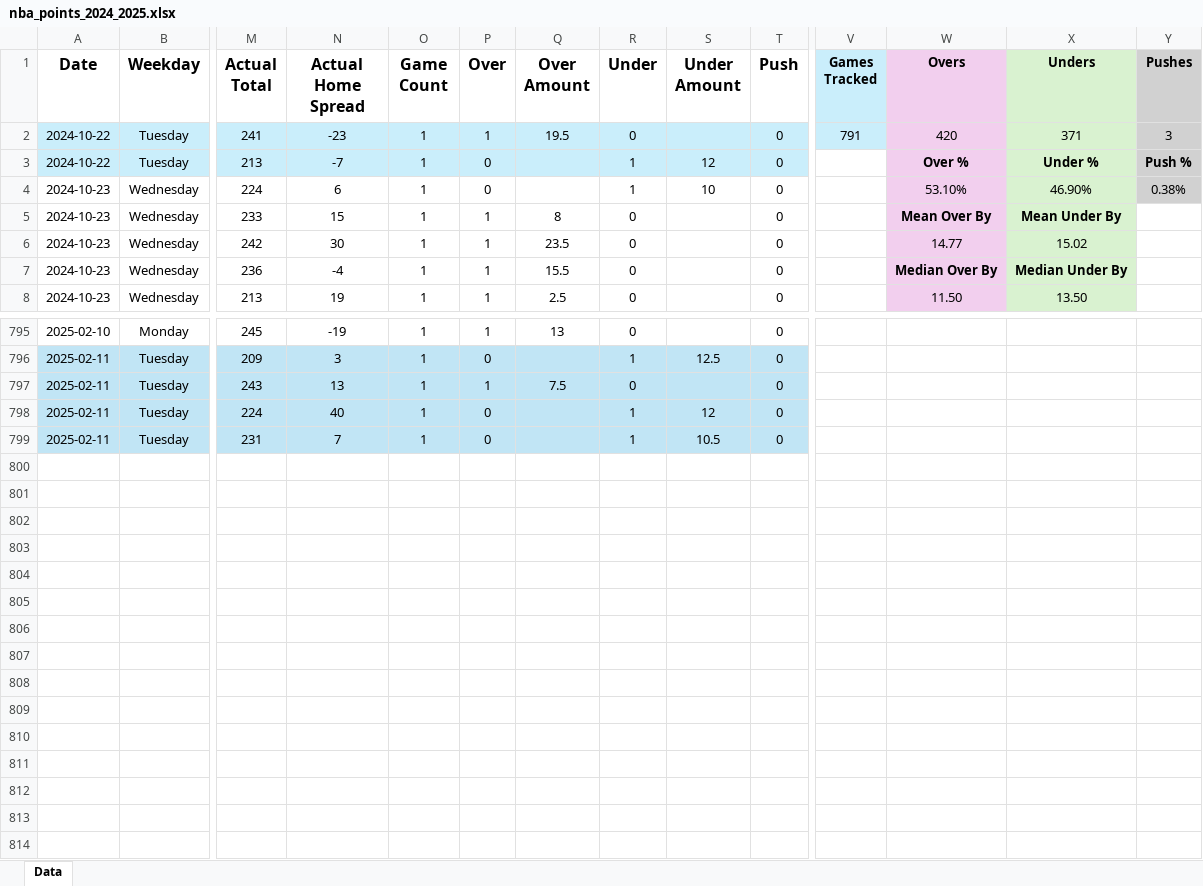
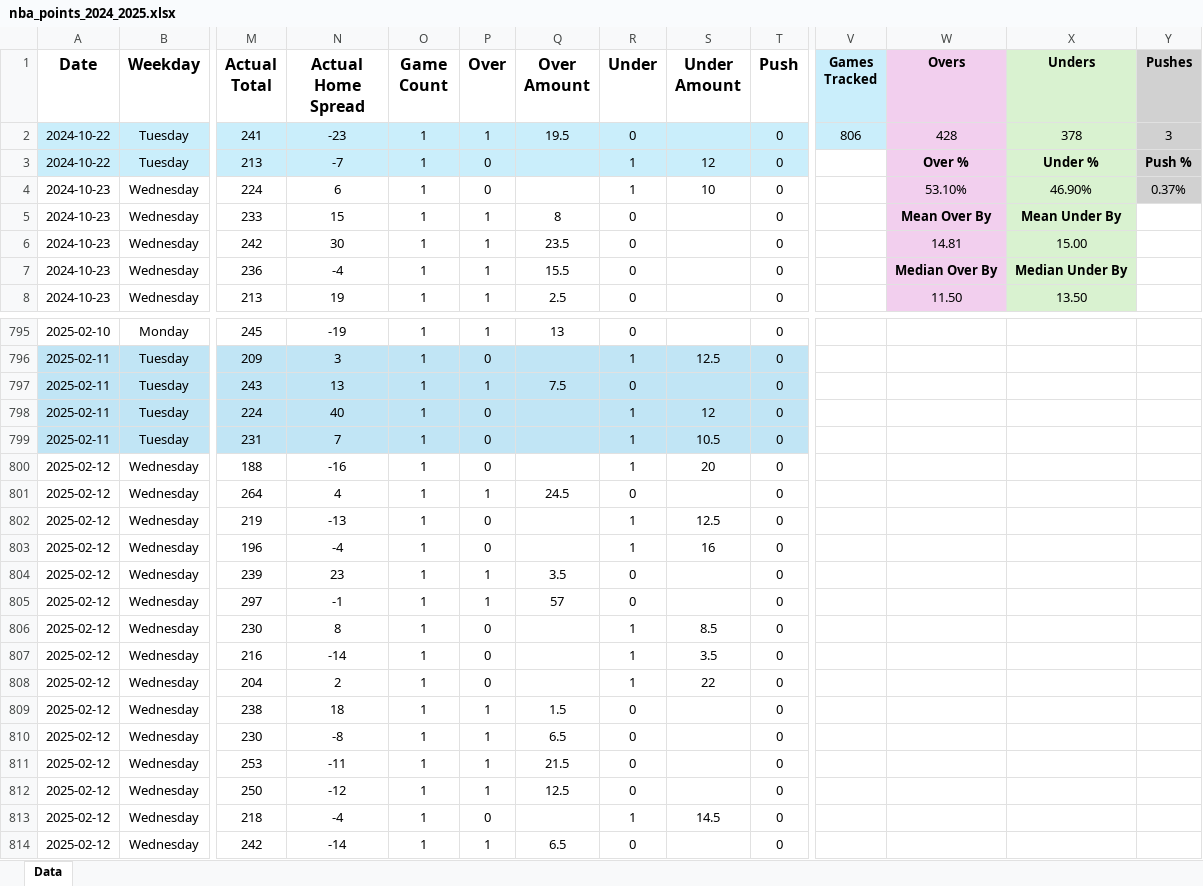
Before and after one commit to tyler-otoole/nba-points, an Excel workbook: data/nba_points_2024_2025.xlsx, sheet Data, drawn as a sheet; only a part is shown, gaps mark what is left out; values as stored, in another font and other column widths than the file's, no borders; rows hold the shown columns only; the diff names each change by its address in the sheet, - before the commit and + after, or states it on an @@ line.

Commit message:
added game data for february 12, 2025

```diff
--- a/data/nba_points_2024_2025.xlsx (sheet Data)
+++ b/data/nba_points_2024_2025.xlsx (sheet Data)
-V2 (Games Tracked): 791
+V2 (Games Tracked): 806
-W2 (Overs): 420
+W2 (Overs): 428
-X2 (Unders): 371
+X2 (Unders): 378
-Y4 (Pushes): 0.38%
+Y4 (Pushes): 0.37%
-W6 (Overs): 14.77
+W6 (Overs): 14.81
-X6 (Unders): 15.02
+X6 (Unders): 15.00
+row 800: 2025-02-12 | Wednesday | 188 | -16 | 1 | 0 |  | 1 | 20 | 0
+row 801: 2025-02-12 | Wednesday | 264 | 4 | 1 | 1 | 24.5 | 0 |  | 0
+row 802: 2025-02-12 | Wednesday | 219 | -13 | 1 | 0 |  | 1 | 12.5 | 0
+row 803: 2025-02-12 | Wednesday | 196 | -4 | 1 | 0 |  | 1 | 16 | 0
+row 804: 2025-02-12 | Wednesday | 239 | 23 | 1 | 1 | 3.5 | 0 |  | 0
+row 805: 2025-02-12 | Wednesday | 297 | -1 | 1 | 1 | 57 | 0 |  | 0
+row 806: 2025-02-12 | Wednesday | 230 | 8 | 1 | 0 |  | 1 | 8.5 | 0
+row 807: 2025-02-12 | Wednesday | 216 | -14 | 1 | 0 |  | 1 | 3.5 | 0
+row 808: 2025-02-12 | Wednesday | 204 | 2 | 1 | 0 |  | 1 | 22 | 0
+row 809: 2025-02-12 | Wednesday | 238 | 18 | 1 | 1 | 1.5 | 0 |  | 0
+row 810: 2025-02-12 | Wednesday | 230 | -8 | 1 | 1 | 6.5 | 0 |  | 0
+row 811: 2025-02-12 | Wednesday | 253 | -11 | 1 | 1 | 21.5 | 0 |  | 0
+row 812: 2025-02-12 | Wednesday | 250 | -12 | 1 | 1 | 12.5 | 0 |  | 0
+row 813: 2025-02-12 | Wednesday | 218 | -4 | 1 | 0 |  | 1 | 14.5 | 0
+row 814: 2025-02-12 | Wednesday | 242 | -14 | 1 | 1 | 6.5 | 0 |  | 0
```
Also changed, not shown: 1 other file.
